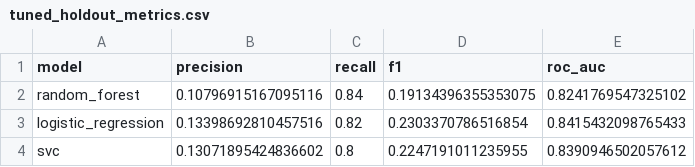
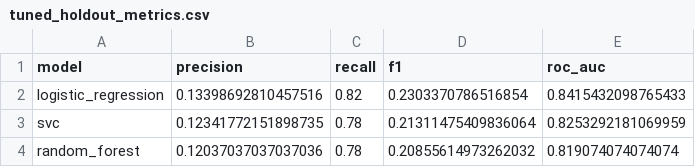
Before and after one commit to MauricioTapia84/EDA-ACV, a CSV file: results/metrics/tuned_holdout_metrics.csv, drawn as a sheet.

```diff
--- a/results/metrics/tuned_holdout_metrics.csv
+++ b/results/metrics/tuned_holdout_metrics.csv
@@ -1,4 +1,4 @@
 model,precision,recall,f1,roc_auc
-random_forest,0.10796915167095116,0.84,0.19134396355353075,0.8241769547325102
 logistic_regression,0.13398692810457516,0.82,0.2303370786516854,0.8415432098765433
-svc,0.13071895424836602,0.8,0.2247191011235955,0.8390946502057612
+svc,0.12341772151898735,0.78,0.21311475409836064,0.8253292181069959
+random_forest,0.12037037037037036,0.78,0.20855614973262032,0.819074074074074
```
Also changed, not shown: results/metrics/before_after_tuning_comparison.csv, results/metrics/tuned_confusion_matrices.csv, 37 other files.
